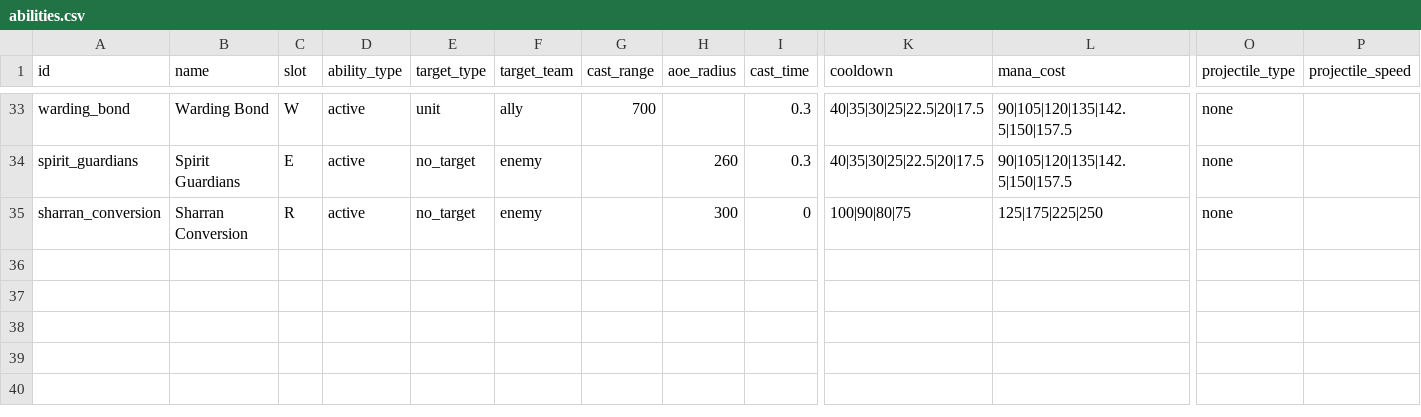
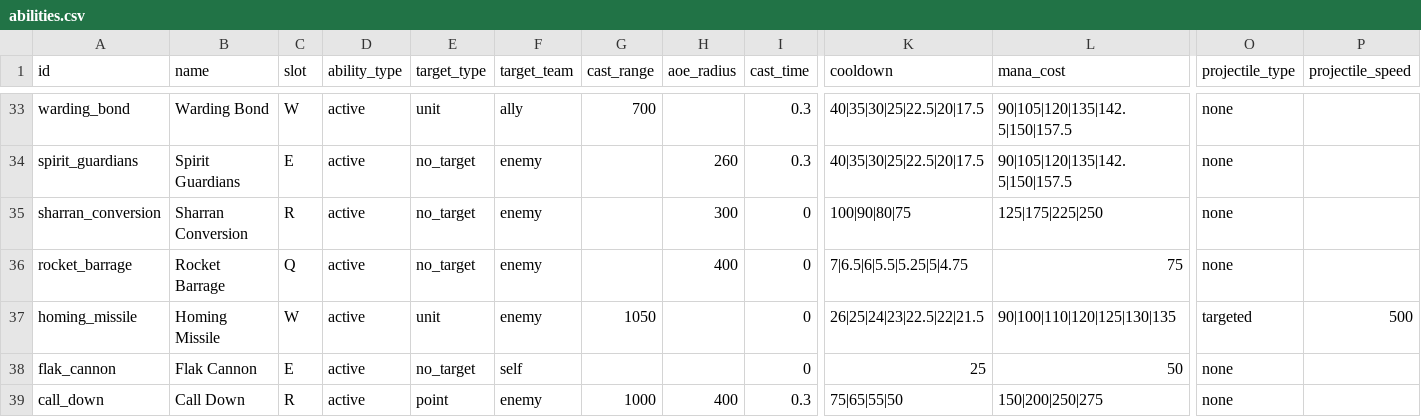
Before and after one commit to ElliotW1999/labyrinth, a CSV file: data/abilities.csv, drawn as a sheet; only a part is shown, gaps mark what is left out; rows hold the shown columns only; the diff names each change by its address in the sheet, - before the commit and + after, or states it on an @@ line.

```diff
--- a/data/abilities.csv
+++ b/data/abilities.csv
+row 36: rocket_barrage | Rocket Barrage | Q | active | no_target | enemy |  | 400 | 0 | 7|6.5|6|5.5|5.25|5|4.75 | 75 | none
+row 37: homing_missile | Homing Missile | W | active | unit | enemy | 1050 |  | 0 | 26|25|24|23|22.5|22|21.5 | 90|100|110|120|125|130|135 | targeted | 500
+row 38: flak_cannon | Flak Cannon | E | active | no_target | self |  |  | 0 | 25 | 50 | none
+row 39: call_down | Call Down | R | active | point | enemy | 1000 | 400 | 0.3 | 75|65|55|50 | 150|200|250|275 | none
```
Also changed, not shown: data/ability_effects.csv, data/examples/abilities.csv, 11 other files.
